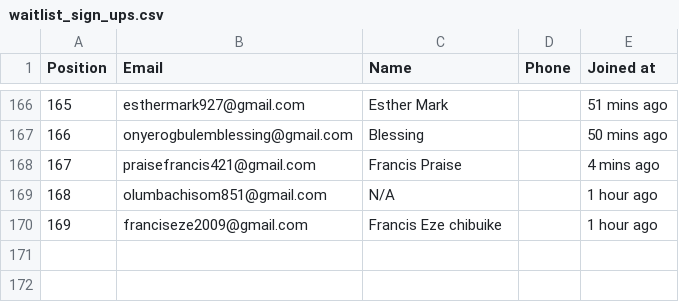
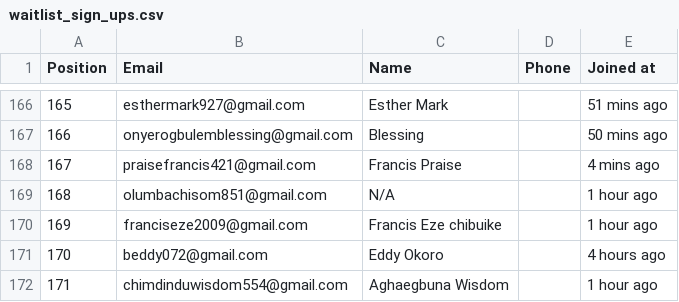
Before and after one commit to pantherlord0508-ops/pantero-growth-framework, a CSV file: waitlist_sign_ups.csv, drawn as a sheet; only a part is shown, gaps mark what is left out.

```diff
--- a/waitlist_sign_ups.csv
+++ b/waitlist_sign_ups.csv
@@ -170 +170,3 @@ Position,Email,Name,Phone,Joined at
 "169","franciseze2009@gmail.com","Francis Eze chibuike","","1 hour ago"
+"170","beddy072@gmail.com","Eddy Okoro","","4 hours ago"
+"171","chimdinduwisdom554@gmail.com","Aghaegbuna Wisdom","","1 hour ago"
```
Also changed, not shown: 12 other files.
